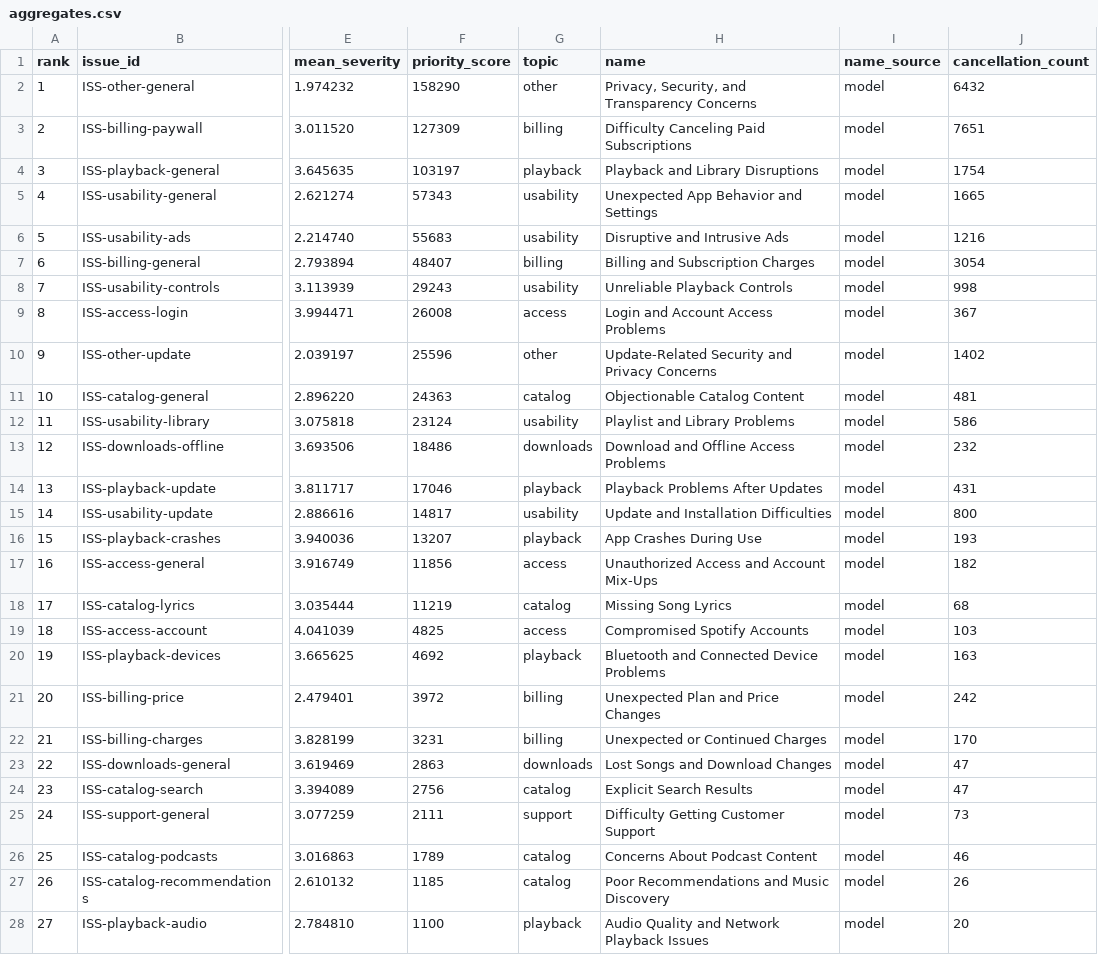
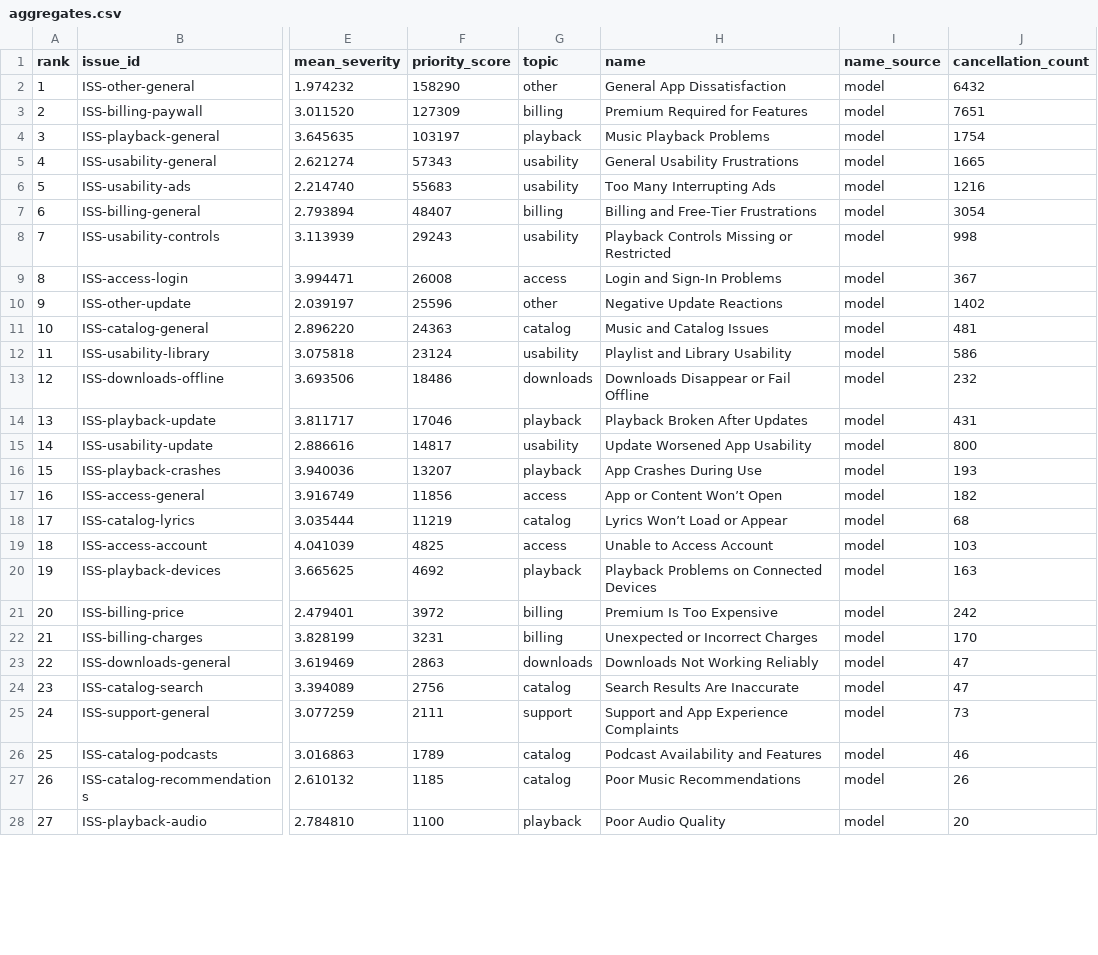
Before and after one commit to qianw92/qw-spotify-review-processor, a CSV file: outputs/full_run/aggregates.csv, drawn as a sheet; only a part is shown, gaps mark what is left out; the diff covers the shown part only; the diff names each change by its address in the sheet, - before the commit and + after, or states it on an @@ line.

```diff
--- a/outputs/full_run/aggregates.csv
+++ b/outputs/full_run/aggregates.csv
-H2 (name): Privacy, Security, and Transparency Concerns
+H2 (name): General App Dissatisfaction
-H3 (name): Difficulty Canceling Paid Subscriptions
+H3 (name): Premium Required for Features
-H4 (name): Playback and Library Disruptions
+H4 (name): Music Playback Problems
-H5 (name): Unexpected App Behavior and Settings
+H5 (name): General Usability Frustrations
-H6 (name): Disruptive and Intrusive Ads
+H6 (name): Too Many Interrupting Ads
-H7 (name): Billing and Subscription Charges
+H7 (name): Billing and Free-Tier Frustrations
-H8 (name): Unreliable Playback Controls
+H8 (name): Playback Controls Missing or Restricted
-H9 (name): Login and Account Access Problems
+H9 (name): Login and Sign-In Problems
-H10 (name): Update-Related Security and Privacy Concerns
+H10 (name): Negative Update Reactions
-H11 (name): Objectionable Catalog Content
+H11 (name): Music and Catalog Issues
-H12 (name): Playlist and Library Problems
+H12 (name): Playlist and Library Usability
-H13 (name): Download and Offline Access Problems
+H13 (name): Downloads Disappear or Fail Offline
-H14 (name): Playback Problems After Updates
+H14 (name): Playback Broken After Updates
-H15 (name): Update and Installation Difficulties
+H15 (name): Update Worsened App Usability
-H17 (name): Unauthorized Access and Account Mix-Ups
+H17 (name): App or Content Won’t Open
-H18 (name): Missing Song Lyrics
+H18 (name): Lyrics Won’t Load or Appear
-H19 (name): Compromised Spotify Accounts
+H19 (name): Unable to Access Account
-H20 (name): Bluetooth and Connected Device Problems
+H20 (name): Playback Problems on Connected Devices
-H21 (name): Unexpected Plan and Price Changes
+H21 (name): Premium Is Too Expensive
-H22 (name): Unexpected or Continued Charges
+H22 (name): Unexpected or Incorrect Charges
-H23 (name): Lost Songs and Download Changes
+H23 (name): Downloads Not Working Reliably
-H24 (name): Explicit Search Results
+H24 (name): Search Results Are Inaccurate
-H25 (name): Difficulty Getting Customer Support
+H25 (name): Support and App Experience Complaints
-H26 (name): Concerns About Podcast Content
+H26 (name): Podcast Availability and Features
-H27 (name): Poor Recommendations and Music Discovery
+H27 (name): Poor Music Recommendations
-H28 (name): Audio Quality and Network Playback Issues
+H28 (name): Poor Audio Quality
```
Also changed, not shown: 1 edited cell elsewhere in this file, outputs/full_run/claims.csv, outputs/full_run/issues.csv, 9 other files.
